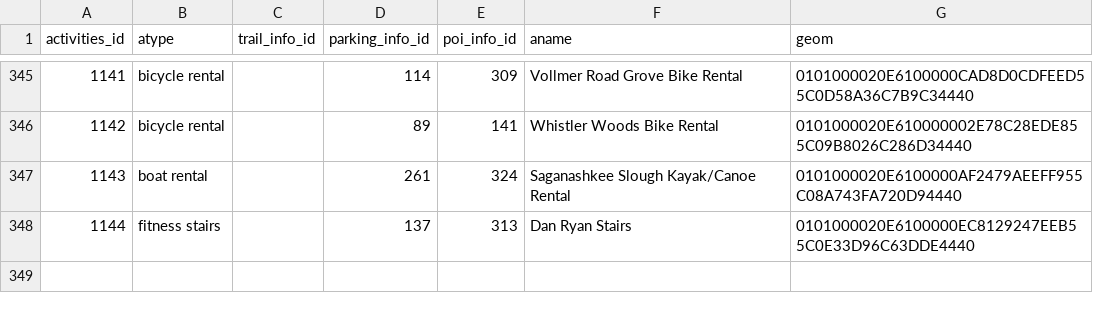
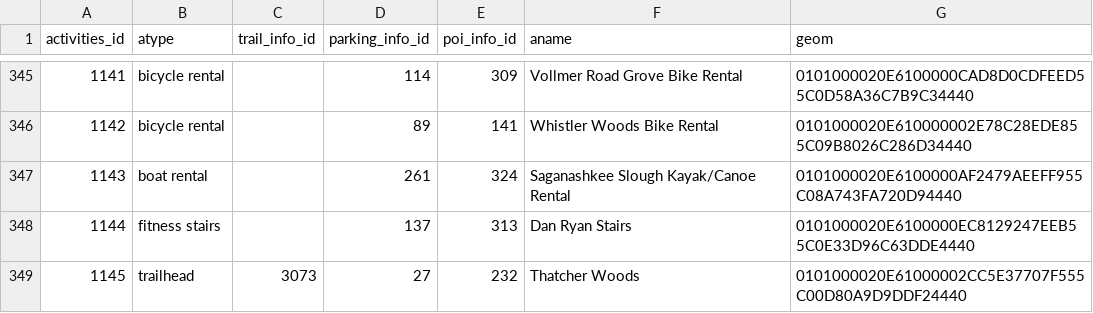
Before and after one commit to fpdcc/webmap_data_updates, a CSV file: map data/activities.csv, drawn as a sheet; only a part is shown, gaps mark what is left out; the diff names each change by its address in the sheet, - before the commit and + after, or states it on an @@ line.

```diff
--- a/map data/activities.csv
+++ b/map data/activities.csv
+row 349: 1145 | trailhead | 3073 | 27 | 232 | Thatcher Woods | 0101000020E61000002CC5E37707F555C00D80A9D9DDF24440
```
Also changed, not shown: map data/parking_entrance.csv, map data/trails_desc.csv, 4 other files.
